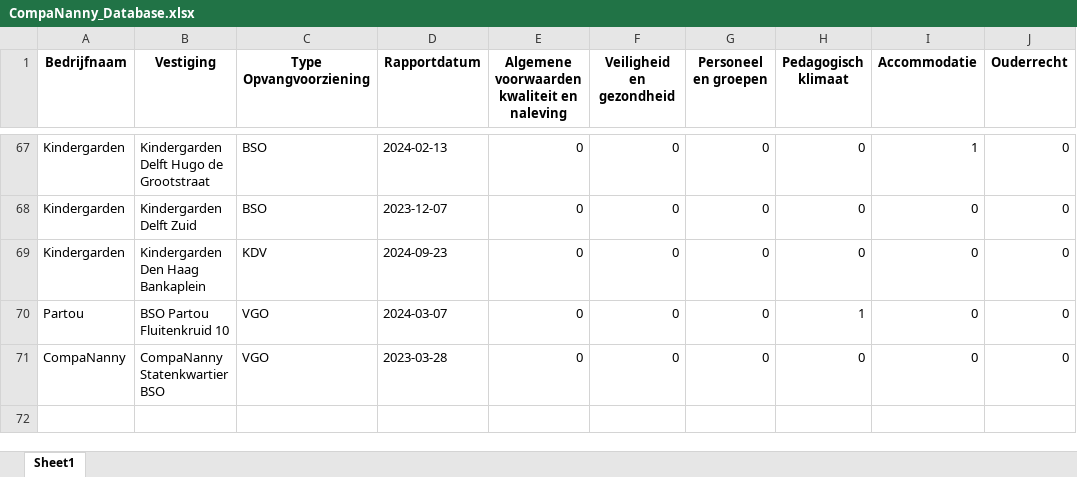
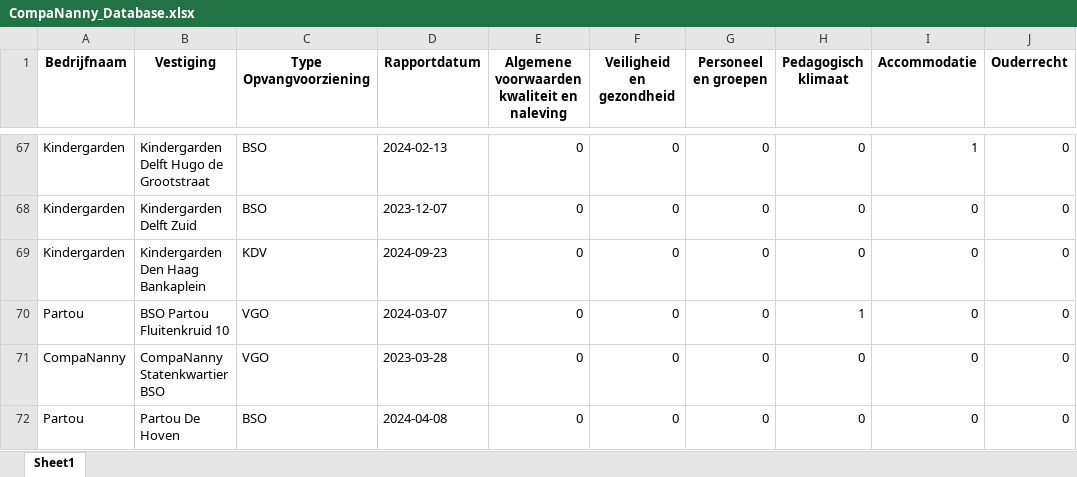
Before and after one commit to HiddeFranke/CompaNanny, an Excel workbook: CompaNanny_Database.xlsx, sheet Sheet1, drawn as a sheet; only a part is shown, gaps mark what is left out; values as stored, in another font and other column widths than the file's, no borders; the diff names each change by its address in the sheet, - before the commit and + after, or states it on an @@ line.

Commit message:
Nieuwe data toegevoegd via Streamlit op 2024-12-03 18:09:24

```diff
--- a/CompaNanny_Database.xlsx (sheet Sheet1)
+++ b/CompaNanny_Database.xlsx (sheet Sheet1)
+row 72: Partou | Partou De Hoven | BSO | 2024-04-08 | 0 | 0 | 0 | 0 | 0 | 0
```
